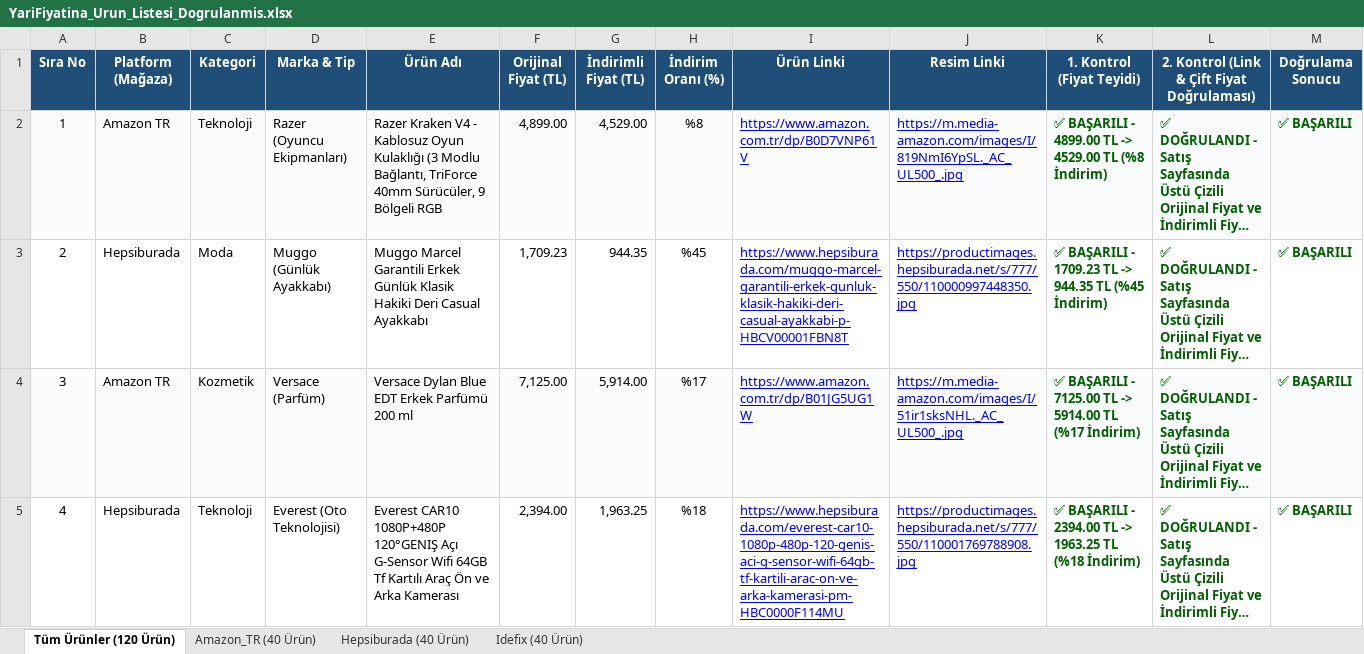
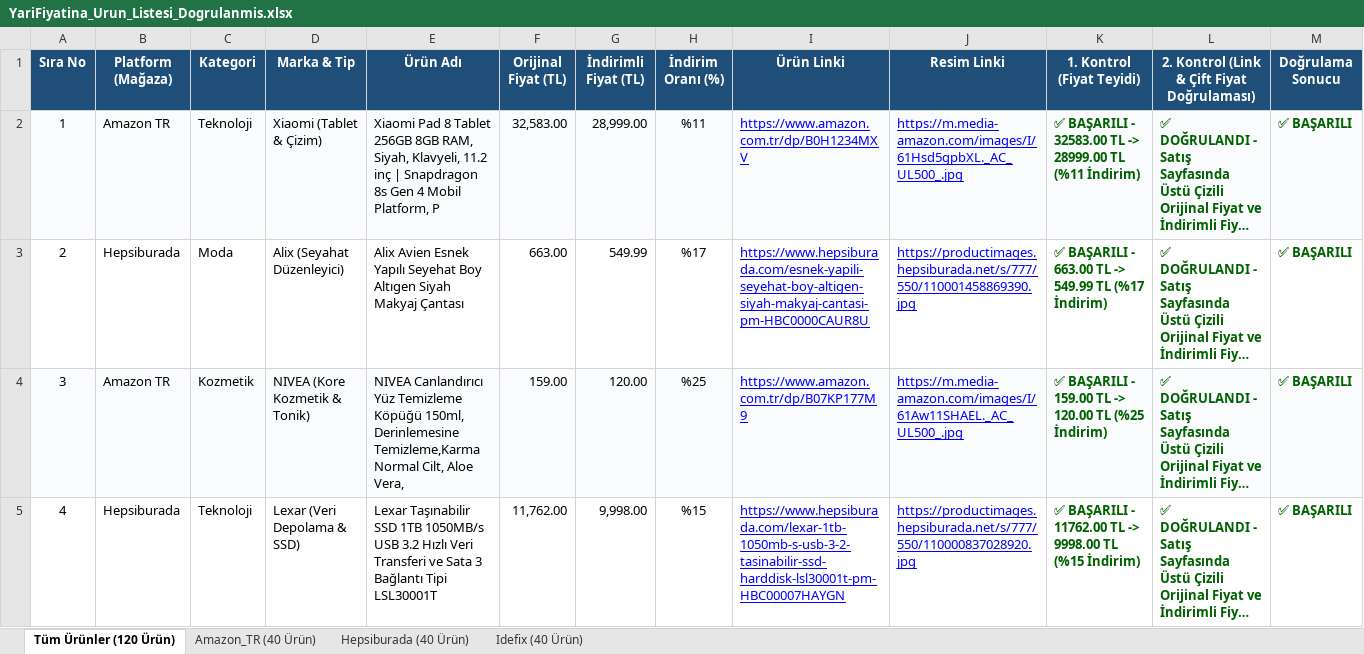
Before and after one commit to exonotzor/kaydirak-app, an Excel workbook: YariFiyatina_Urun_Listesi_Dogrulanmis.xlsx, sheet Tüm Ürünler (120 Ürün), drawn as a sheet; only a part is shown; long unchanged cells end in …; values as stored, in another font and other column widths than the file's, no borders; the diff covers the shown part only; the diff names each change by its address in the sheet, - before the commit and + after, or states it on an @@ line.

Commit message:
Diversify Moda, Ev & Yasam, and Kozmetik with new product types and 10% caps (Rotation #67)

```diff
--- a/YariFiyatina_Urun_Listesi_Dogrulanmis.xlsx (sheet Tüm Ürünler (120 Ürün))
+++ b/YariFiyatina_Urun_Listesi_Dogrulanmis.xlsx (sheet Tüm Ürünler (120 Ürün))
-D2 (Marka & Tip): Razer (Oyuncu Ekipmanları)
+D2 (Marka & Tip): Xiaomi (Tablet & Çizim)
-E2 (Ürün Adı): Razer Kraken V4 - Kablosuz Oyun Kulaklığı (3 Modlu Bağlantı, TriForce 40mm Sürücüler, 9 Bölgeli RGB
+E2 (Ürün Adı): Xiaomi Pad 8 Tablet 256GB 8GB RAM, Siyah, Klavyeli, 11.2 inç | Snapdragon 8s Gen 4 Mobil Platform, P
-F2 (Orijinal Fiyat (TL)): 4,899.00
+F2 (Orijinal Fiyat (TL)): 32,583.00
-G2 (İndirimli Fiyat (TL)): 4,529.00
+G2 (İndirimli Fiyat (TL)): 28,999.00
-H2 (İndirim Oranı (%)): %8
+H2 (İndirim Oranı (%)): %11
-I2 (Ürün Linki): https://www.amazon.com.tr/dp/B0D7VNP61V
+I2 (Ürün Linki): https://www.amazon.com.tr/dp/B0H1234MXV
-J2 (Resim Linki): https://m.media-amazon.com/images/I/819NmI6YpSL._AC_UL500_.jpg
+J2 (Resim Linki): https://m.media-amazon.com/images/I/61Hsd5gpbXL._AC_UL500_.jpg
-K2 (1. Kontrol (Fiyat Teyidi)): …BAŞARILI - 4899.00 TL -> 4529.00 TL (%8 İndirim)
+K2 (1. Kontrol (Fiyat Teyidi)): …BAŞARILI - 32583.00 TL -> 28999.00 TL (%11 İndirim)
-D3 (Marka & Tip): Muggo (Günlük Ayakkabı)
+D3 (Marka & Tip): Alix (Seyahat Düzenleyici)
-E3 (Ürün Adı): Muggo Marcel Garantili Erkek Günlük Klasik Hakiki Deri Casual Ayakkabı
+E3 (Ürün Adı): Alix Avien Esnek Yapılı Seyehat Boy Altıgen Siyah Makyaj Çantası
-F3 (Orijinal Fiyat (TL)): 1,709.23
+F3 (Orijinal Fiyat (TL)): 663.00
-G3 (İndirimli Fiyat (TL)): 944.35
+G3 (İndirimli Fiyat (TL)): 549.99
-H3 (İndirim Oranı (%)): %45
+H3 (İndirim Oranı (%)): %17
-I3 (Ürün Linki): https://www.hepsiburada.com/muggo-marcel-garantili-erkek-gunluk-klasik-hakiki-deri-casual-ayakkabi-p-HBCV00001FBN8T
+I3 (Ürün Linki): https://www.hepsiburada.com/esnek-yapili-seyehat-boy-altigen-siyah-makyaj-cantasi-pm-HBC0000CAUR8U
-J3 (Resim Linki): https://productimages.hepsiburada.net/s/777/550/110000997448350.jpg
+J3 (Resim Linki): https://productimages.hepsiburada.net/s/777/550/110001458869390.jpg
-K3 (1. Kontrol (Fiyat Teyidi)): …BAŞARILI - 1709.23 TL -> 944.35 TL (%45 İndirim)
+K3 (1. Kontrol (Fiyat Teyidi)): …BAŞARILI - 663.00 TL -> 549.99 TL (%17 İndirim)
-D4 (Marka & Tip): Versace (Parfüm)
+D4 (Marka & Tip): NIVEA (Kore Kozmetik & Tonik)
-E4 (Ürün Adı): Versace Dylan Blue EDT Erkek Parfümü 200 ml
+E4 (Ürün Adı): NIVEA Canlandırıcı Yüz Temizleme Köpüğü 150ml, Derinlemesine Temizleme,Karma Normal Cilt, Aloe Vera,
-F4 (Orijinal Fiyat (TL)): 7,125.00
+F4 (Orijinal Fiyat (TL)): 159.00
-G4 (İndirimli Fiyat (TL)): 5,914.00
+G4 (İndirimli Fiyat (TL)): 120.00
-H4 (İndirim Oranı (%)): %17
+H4 (İndirim Oranı (%)): %25
-I4 (Ürün Linki): https://www.amazon.com.tr/dp/B01JG5UG1W
+I4 (Ürün Linki): https://www.amazon.com.tr/dp/B07KP177M9
-J4 (Resim Linki): https://m.media-amazon.com/images/I/51ir1sksNHL._AC_UL500_.jpg
+J4 (Resim Linki): https://m.media-amazon.com/images/I/61Aw11SHAEL._AC_UL500_.jpg
-K4 (1. Kontrol (Fiyat Teyidi)): …BAŞARILI - 7125.00 TL -> 5914.00 TL (%17 İndirim)
+K4 (1. Kontrol (Fiyat Teyidi)): …BAŞARILI - 159.00 TL -> 120.00 TL (%25 İndirim)
-D5 (Marka & Tip): Everest (Oto Teknolojisi)
+D5 (Marka & Tip): Lexar (Veri Depolama & SSD)
-E5 (Ürün Adı): Everest CAR10 1080P+480P 120°GENIŞ Açı G-Sensor Wifi 64GB Tf Kartılı Araç Ön ve Arka Kamerası
+E5 (Ürün Adı): Lexar Taşınabilir SSD 1TB 1050MB/s USB 3.2 Hızlı Veri Transferi ve Sata 3 Bağlantı Tipi LSL30001T
-F5 (Orijinal Fiyat (TL)): 2,394.00
+F5 (Orijinal Fiyat (TL)): 11,762.00
-G5 (İndirimli Fiyat (TL)): 1,963.25
+G5 (İndirimli Fiyat (TL)): 9,998.00
-H5 (İndirim Oranı (%)): %18
+H5 (İndirim Oranı (%)): %15
-I5 (Ürün Linki): https://www.hepsiburada.com/everest-car10-1080p-480p-120-genis-aci-g-sensor-wifi-64gb-tf-kartili-arac-on-ve-arka-kamerasi-pm-HBC0000F114MU
+I5 (Ürün Linki): https://www.hepsiburada.com/lexar-1tb-1050mb-s-usb-3-2-tasinabilir-ssd-harddisk-lsl30001t-pm-HBC00007HAYGN
-J5 (Resim Linki): https://productimages.hepsiburada.net/s/777/550/110001769788908.jpg
+J5 (Resim Linki): https://productimages.hepsiburada.net/s/777/550/110000837028920.jpg
-K5 (1. Kontrol (Fiyat Teyidi)): …BAŞARILI - 2394.00 TL -> 1963.25 TL (%18 İndirim)
+K5 (1. Kontrol (Fiyat Teyidi)): …BAŞARILI - 11762.00 TL -> 9998.00 TL (%15 İndirim)
```
Also changed, not shown: 923 edited cells elsewhere in this sheet, sheet Amazon_TR (40 Ürün), sheet Hepsiburada (40 Ürün), sheet Idefix (40 Ürün), YariFiyatina_Urun_Listesi_Dogrulanmis_V2.xlsx, 10 other files.
